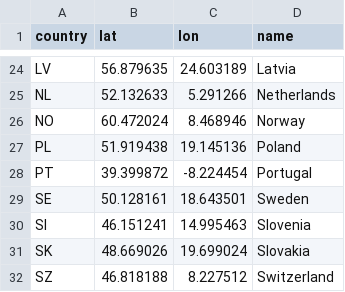
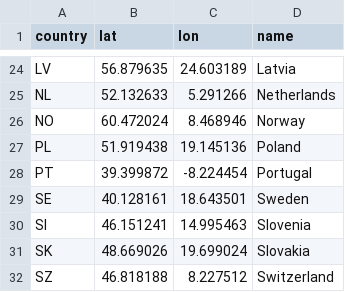
Before and after one commit to evelynyh/misc, a CSV file: countries.csv, drawn as a sheet; only a part is shown, gaps mark what is left out.

Commit message:
Update countries.csv

```diff
--- a/countries.csv
+++ b/countries.csv
@@ -28,3 +28,3 @@ PL,51.919438,19.145136,Poland
 PT,39.399872,-8.224454,Portugal
-SE,50.128161,18.643501,Sweden
+SE,40.128161,18.643501,Sweden
 SI,46.151241,14.995463,Slovenia
```
